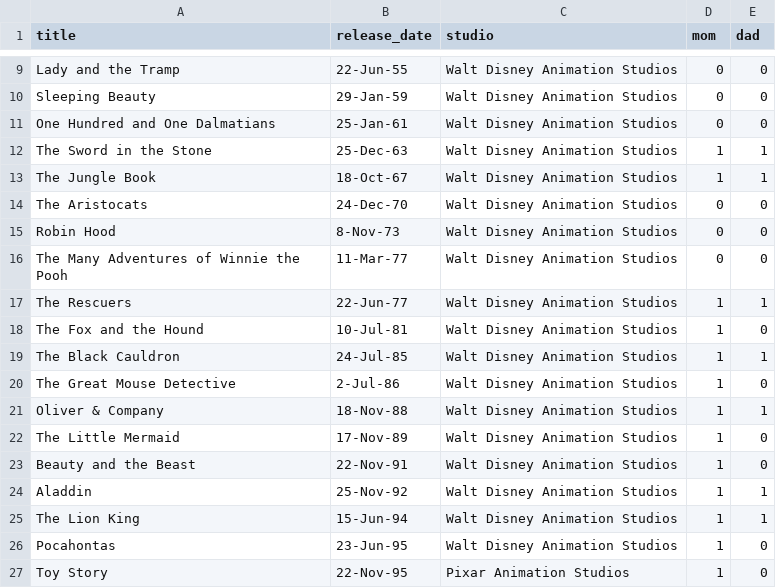
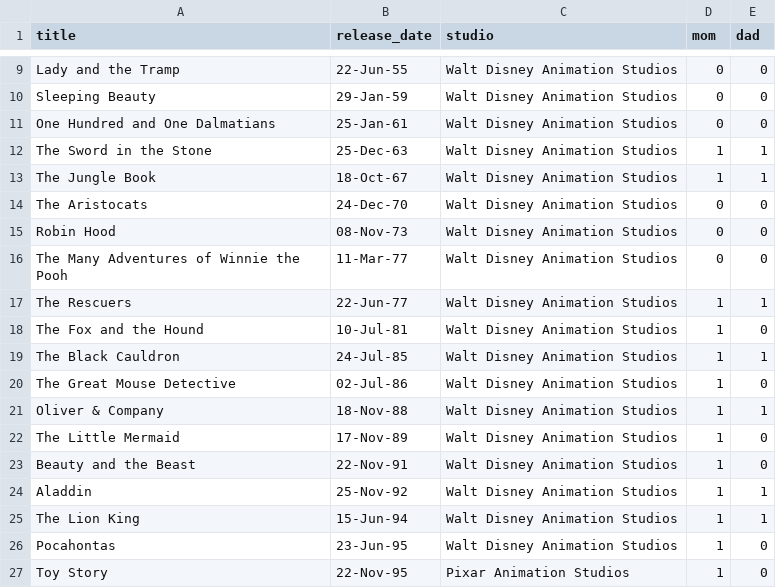
Before and after one commit to jmithani/dead-disney-parents, a CSV file: csv/all_final.csv, drawn as a sheet; only a part is shown, gaps mark what is left out; the diff covers the shown part only.

Commit message:
parsing release dates correctly and displaying on tooltip

```diff
--- a/csv/all_final.csv
+++ b/csv/all_final.csv
@@ -14,3 +14,3 @@ The Jungle Book,18-Oct-67,Walt Disney Animation Studios,1,1
 The Aristocats,24-Dec-70,Walt Disney Animation Studios,0,0
-Robin Hood,8-Nov-73,Walt Disney Animation Studios,0,0
+Robin Hood,08-Nov-73,Walt Disney Animation Studios,0,0
 The Many Adventures of Winnie the Pooh,11-Mar-77,Walt Disney Animation Studios,0,0
@@ -19,3 +19,3 @@ The Fox and the Hound,10-Jul-81,Walt Disney Animation Studios,1,0
 The Black Cauldron,24-Jul-85,Walt Disney Animation Studios,1,1
-The Great Mouse Detective,2-Jul-86,Walt Disney Animation Studios,1,0
+The Great Mouse Detective,02-Jul-86,Walt Disney Animation Studios,1,0
 Oliver & Company,18-Nov-88,Walt Disney Animation Studios,1,1
```
Also changed, not shown: 11 edited cells elsewhere in this file, 4 other files.
